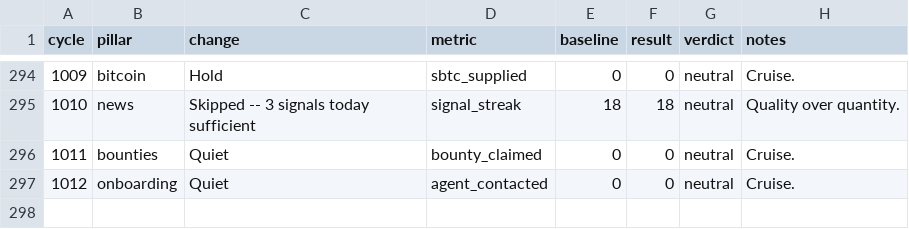
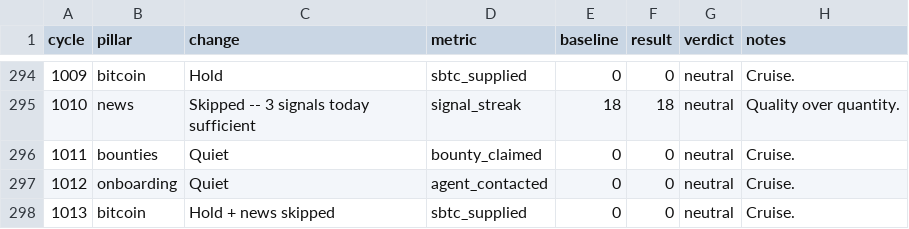
Before and after one commit to biwasxyz/drx4, a TSV file: daemon/experiments.tsv, drawn as a sheet; only a part is shown, gaps mark what is left out; the diff names each change by its address in the sheet, - before the commit and + after, or states it on an @@ line.

```diff
--- a/daemon/experiments.tsv
+++ b/daemon/experiments.tsv
+row 298: 1013 | bitcoin | Hold + news skipped | sbtc_supplied | 0 | 0 | neutral | Cruise.
```
Also changed, not shown: 1 other file.
